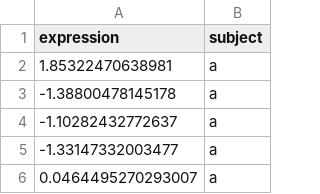
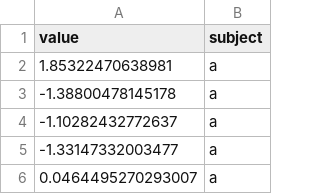
Before and after one commit to ETH-NEXUS/Workshop_RDMS_BSSE_retreat, a TSV file: docker_tutorial/input.tsv, drawn as a sheet; only a part is shown.

```diff
--- a/docker_tutorial/input.tsv
+++ b/docker_tutorial/input.tsv
@@ -1,2 +1,2 @@
-expression	subject
+value	subject
 1.85322470638981	a
```
Also changed, not shown: 2 other files.
